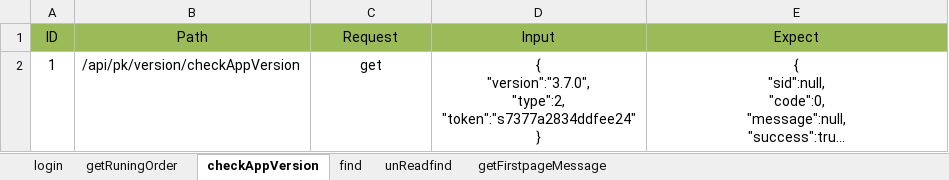
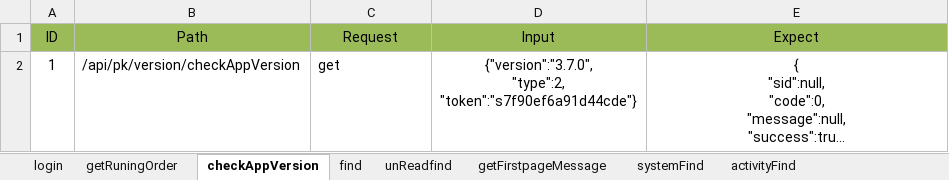
Before and after one commit to git510961914/InterfaceTest, an Excel workbook: data/driver.xlsx, sheet checkAppVersion, drawn as a sheet; long unchanged cells end in …; values as stored, in another font and other column widths than the file's, no borders; ↵ is a line break in a cell; the diff names each change by its address in the sheet, - before the commit and + after, or states it on an @@ line.

```diff
--- a/data/driver.xlsx (sheet checkAppVersion)
+++ b/data/driver.xlsx (sheet checkAppVersion)
+sheet tab: systemFind
+sheet tab: activityFind
-C2 alignment: center
+C2 alignment: left
-D2 (Input): { ↵ "version":"3.7.0", ↵ "type":2, ↵ "token":"s7377a2834ddfee24" ↵ }
+D2 (Input): {"version":"3.7.0", ↵ "type":2, ↵ "token":"s7f90ef6a91d44cde"}
```
Also changed, not shown: sheet login, sheet getRuningOrder, sheet find, sheet unReadfind, sheet getFirstpageMessage, other sheet tabs.
